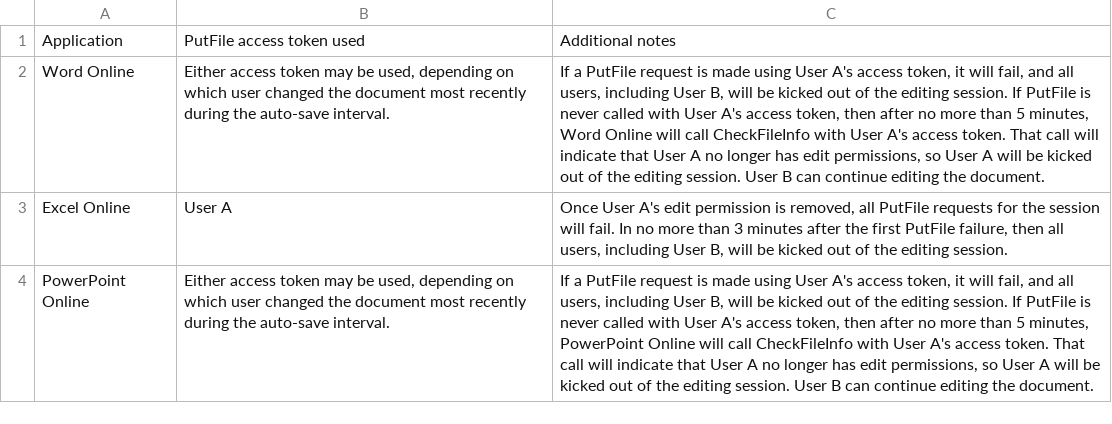
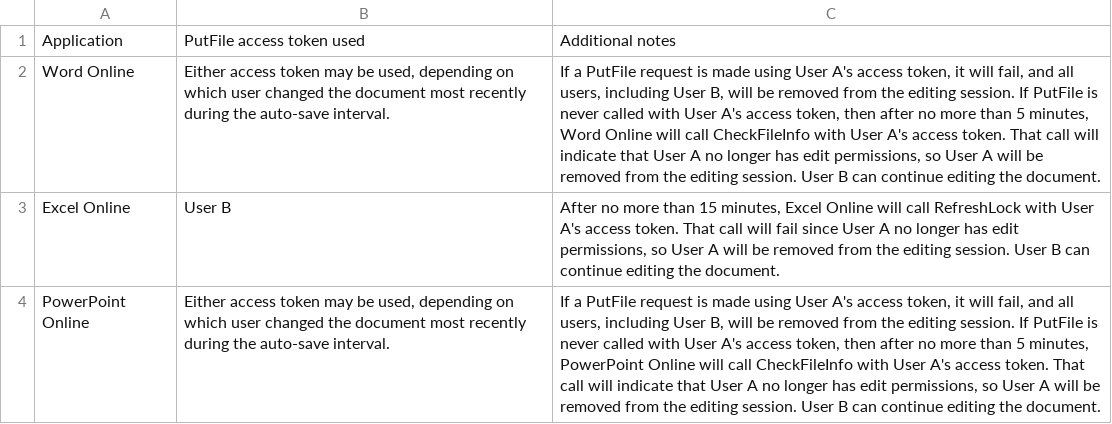
Before and after one commit to microsoft/Office-Online-Test-Tools-and-Documentation, a CSV file: docs/online/src/tables/coauth_scenario_6.csv, drawn as a sheet; the diff names each change by its address in the sheet, - before the commit and + after, or states it on an @@ line.

```diff
--- a/docs/online/src/tables/coauth_scenario_6.csv
+++ b/docs/online/src/tables/coauth_scenario_6.csv
-C2: …will be kicked out of the editing session. If PutFile is never called with User A's access token, then after no more than 5 minutes, Word Online will call CheckFileInfo with User A's access token. That call will indicate that User A no longer has edit permissions, so User A will be kicked out of the editing…
+C2: …will be removed from the editing session. If PutFile is never called with User A's access token, then after no more than 5 minutes, Word Online will call CheckFileInfo with User A's access token. That call will indicate that User A no longer has edit permissions, so User A will be removed from the editing…
-B3: User A
+B3: User B
-C3: Once User A's edit permission is removed, all PutFile requests for the session will fail. In no more than 3 minutes after the first PutFile failure, then all users, including User B, will be kicked out of the editing session.
+C3: After no more than 15 minutes, Excel Online will call RefreshLock with User A's access token. That call will fail since User A no longer has edit permissions, so User A will be removed from the editing session. User B can continue editing the document.
-C4: …will be kicked out of the editing session. If PutFile is never called with User A's access token, then after no more than 5 minutes, PowerPoint Online will call CheckFileInfo with User A's access token. That call will indicate that User A no longer has edit permissions, so User A will be kicked out of the editing…
+C4: …will be removed from the editing session. If PutFile is never called with User A's access token, then after no more than 5 minutes, PowerPoint Online will call CheckFileInfo with User A's access token. That call will indicate that User A no longer has edit permissions, so User A will be removed from the editing…
```
Also changed, not shown: docs/online/src/tables/coauth_scenario_2.csv, docs/online/src/tables/coauth_scenario_4.csv, 3 other files.
